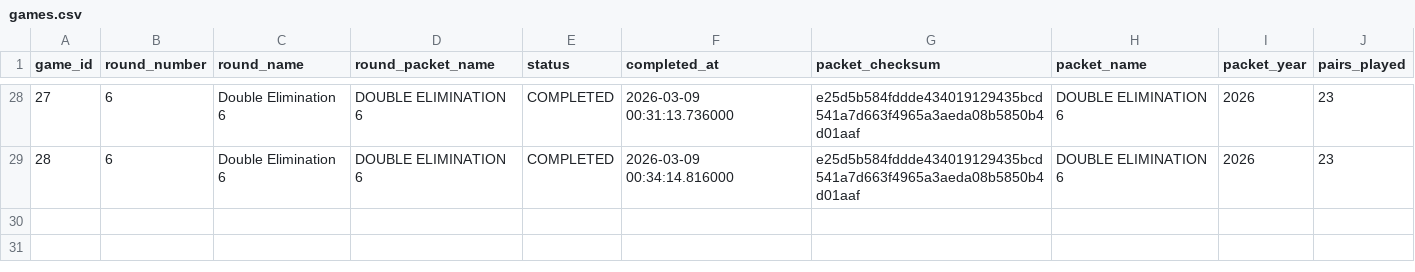
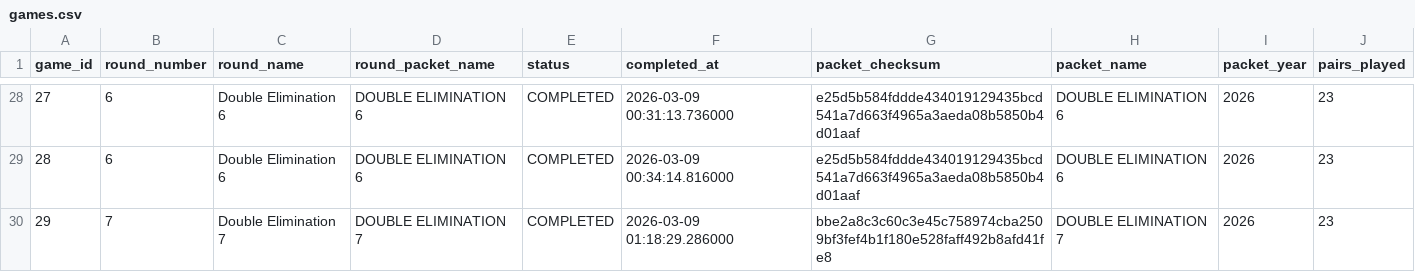
Before and after one commit to xpoes123/scibowl-org, a CSV file: stats/stanford-science-bowl/reports/playoffs/facts/games.csv, drawn as a sheet; only a part is shown, gaps mark what is left out; the diff names each change by its address in the sheet, - before the commit and + after, or states it on an @@ line.

```diff
--- a/stats/stanford-science-bowl/reports/playoffs/facts/games.csv
+++ b/stats/stanford-science-bowl/reports/playoffs/facts/games.csv
+row 30: 29 | 7 | Double Elimination 7 | DOUBLE ELIMINATION 7 | COMPLETED | 2026-03-09 01:18:29.286000 | bbe2a8c3c60c3e45c758974cba2509bf3fef4b1f180e528faff492b8afd41fe8 | DOUBLE ELIMINATION 7 | 2026 | 23
```
Also changed, not shown: stats/stanford-science-bowl/facts/game_teams.csv, stats/stanford-science-bowl/facts/games.csv, 40 other files.
